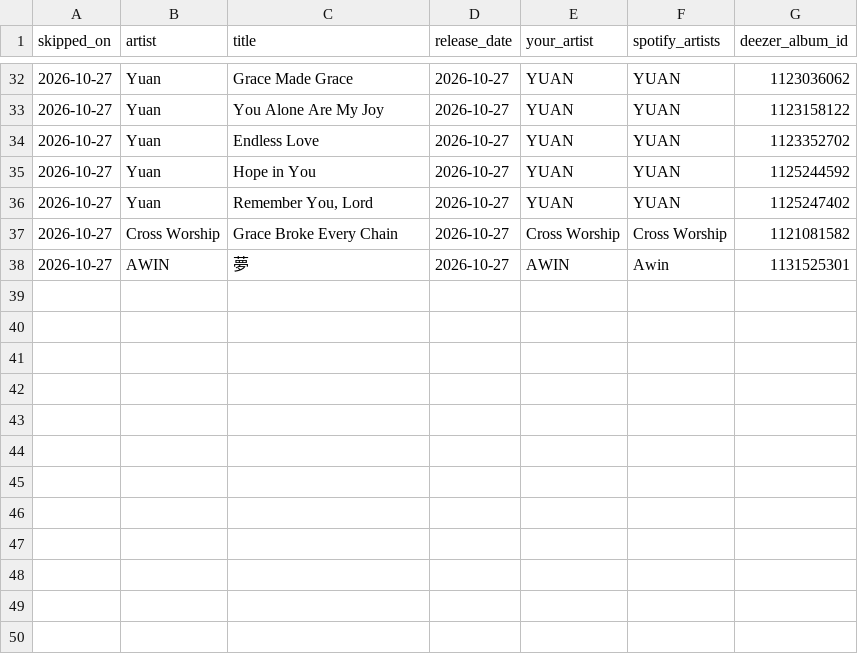
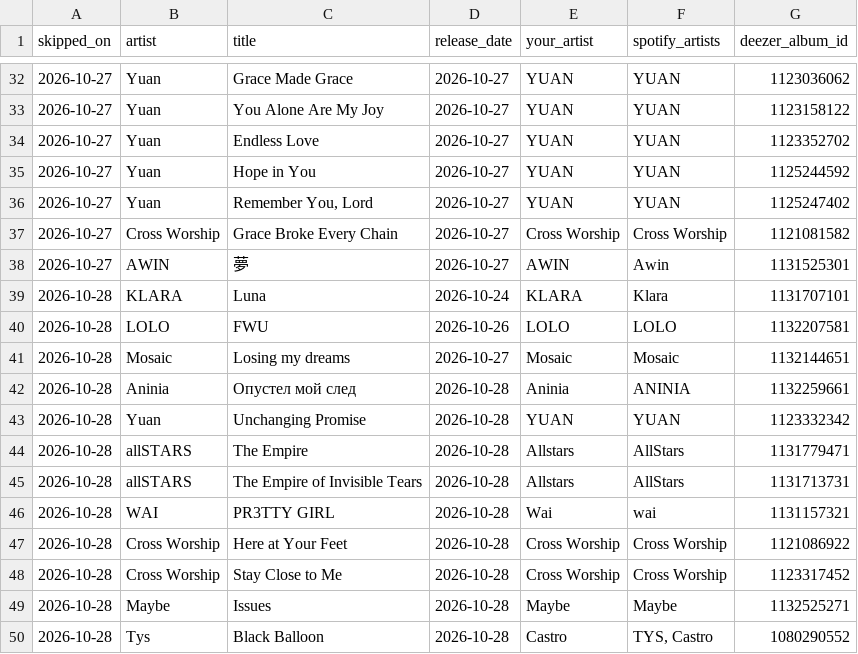
Before and after one commit to lzapffe/new-realeases-playlist, a CSV file: state/skipped_releases.csv, drawn as a sheet; only a part is shown, gaps mark what is left out.

```diff
--- a/state/skipped_releases.csv
+++ b/state/skipped_releases.csv
@@ -38 +38,13 @@
 "2026-10-27","AWIN","夢","2026-10-27","AWIN","Awin","1131525301"
+"2026-10-28","KLARA","Luna","2026-10-24","KLARA","Klara","1131707101"
+"2026-10-28","LOLO","FWU","2026-10-26","LOLO","LOLO","1132207581"
+"2026-10-28","Mosaic","Losing my dreams","2026-10-27","Mosaic","Mosaic","1132144651"
+"2026-10-28","Aninia","Опустел мой след","2026-10-28","Aninia","ANINIA","1132259661"
+"2026-10-28","Yuan","Unchanging Promise","2026-10-28","YUAN","YUAN","1123332342"
+"2026-10-28","allSTARS","The Empire","2026-10-28","Allstars","AllStars","1131779471"
+"2026-10-28","allSTARS","The Empire of Invisible Tears","2026-10-28","Allstars","AllStars","1131713731"
+"2026-10-28","WAI","PR3TTY GIRL","2026-10-28","Wai","wai","1131157321"
+"2026-10-28","Cross Worship","Here at Your Feet","2026-10-28","Cross Worship","Cross Worship","1121086922"
+"2026-10-28","Cross Worship","Stay Close to Me","2026-10-28","Cross Worship","Cross Worship","1123317452"
+"2026-10-28","Maybe","Issues","2026-10-28","Maybe","Maybe","1132525271"
+"2026-10-28","Tys","Black Balloon","2026-10-28","Castro","TYS, Castro","1080290552"
```
Also changed, not shown: state/artists.csv, state/pending_releases.csv, 4 other files.
